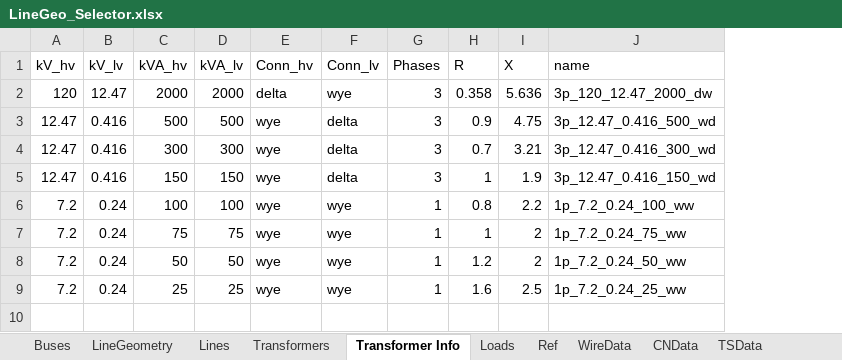
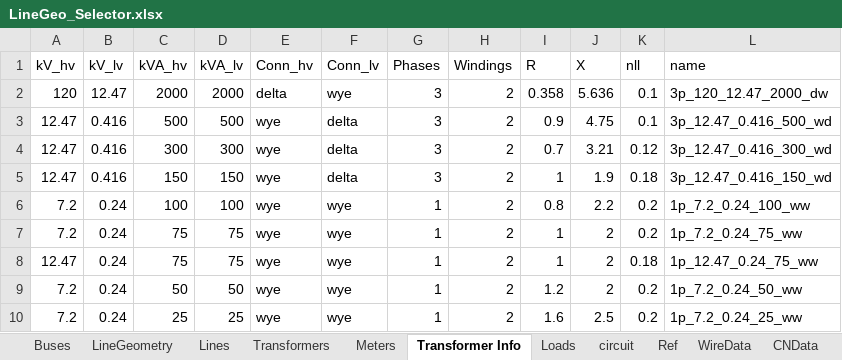
Before and after one commit to spenceregan/ECEN5437-Proj1, an Excel workbook: network-data/LineGeo_Selector.xlsx, sheet Transformer Info, drawn as a sheet; values as stored, in another font and other column widths than the file's, no borders; table styles not drawn; the diff names each change by its address in the sheet, - before the commit and + after, or states it on an @@ line.

```diff
--- a/network-data/LineGeo_Selector.xlsx (sheet Transformer Info)
+++ b/network-data/LineGeo_Selector.xlsx (sheet Transformer Info)
+sheet tab: Meters
+sheet tab: circuit
+column H (Windings), rows 2-7: all 2; rows 9-10: 2 | 2
+column K (nll), rows 2-7: 0.1 | 0.1 | 0.12 | 0.18 | 0.2 | 0.2; rows 9-10: 0.2 | 0.2
+row 8: 12.47 | 0.24 | 75 | 75 | wye | wye | 1 | 2 | 1 | 2 | 0.18 | 1p_12.47_0.24_75_ww
```
Also changed, not shown: sheet Transformers, sheet Ref, sheet LineGeometry, sheet Lines, sheet Loads, formulas that keep their value, 8 other files.
